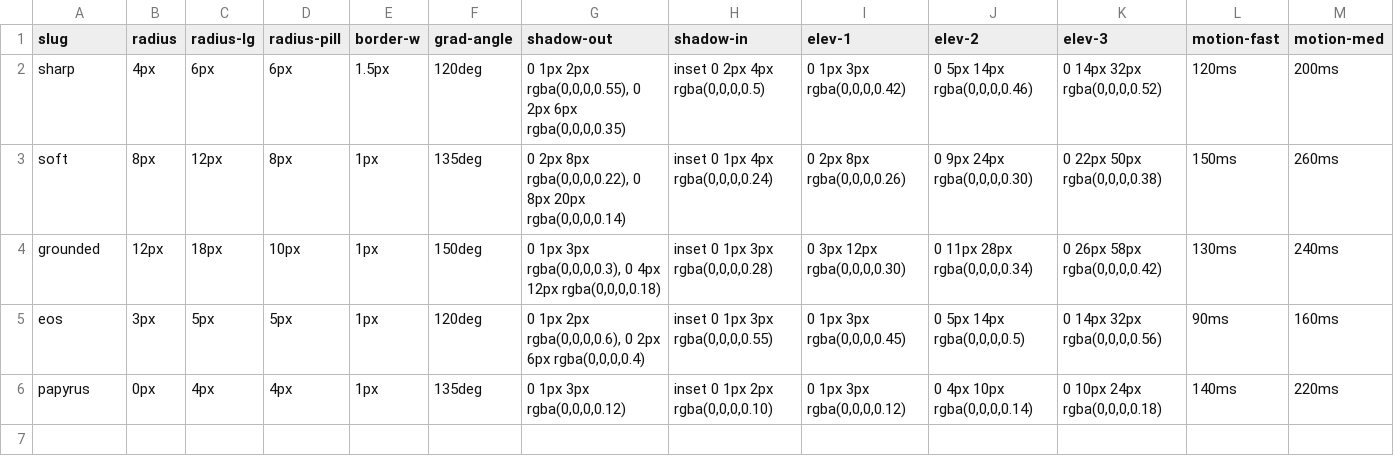
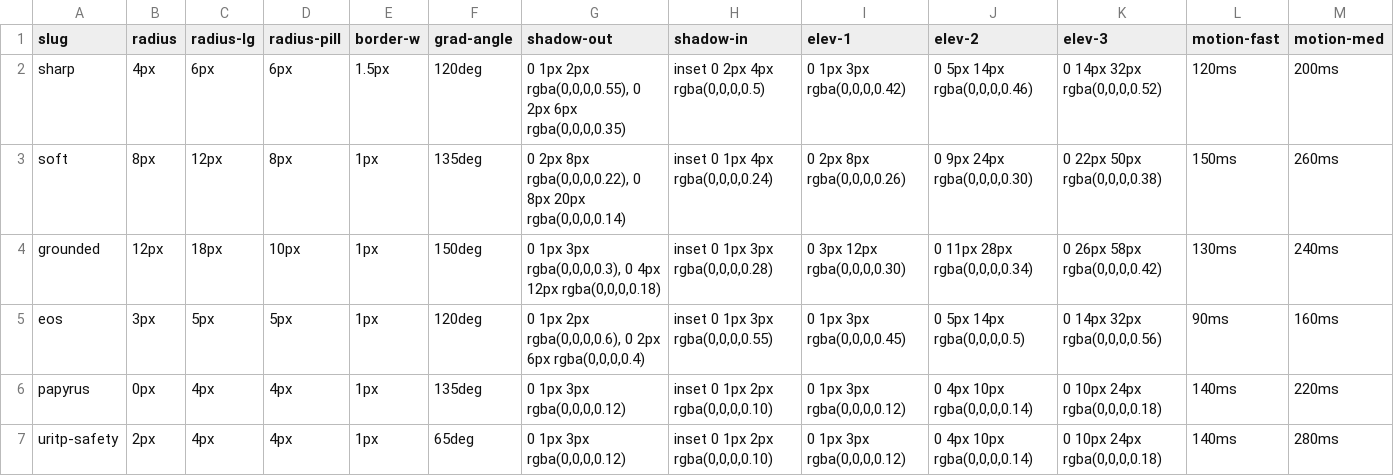
Before and after one commit to mawizorek/maw-themes, a TSV file: vectors/forms.tsv, drawn as a sheet; only a part is shown; rows hold the shown columns only; the diff names each change by its address in the sheet, - before the commit and + after, or states it on an @@ line.

```diff
--- a/vectors/forms.tsv
+++ b/vectors/forms.tsv
+row 7: uritp-safety | 2px | 4px | 4px | 1px | 65deg | 0 1px 3px rgba(0,0,0,0.12) | inset 0 1px 2px rgba(0,0,0,0.10) | 0 1px 3px rgba(0,0,0,0.12) | 0 4px 10px rgba(0,0,0,0.14) | 0 10px 24px rgba(0,0,0,0.18) | 140ms | 280ms
```
Also changed, not shown: vectors/colors.tsv, vectors/spacing.tsv, 2 other files.
